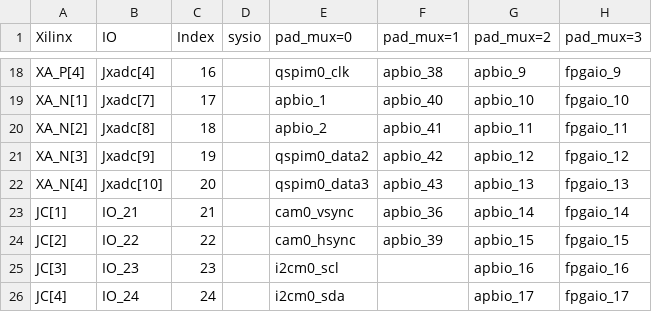
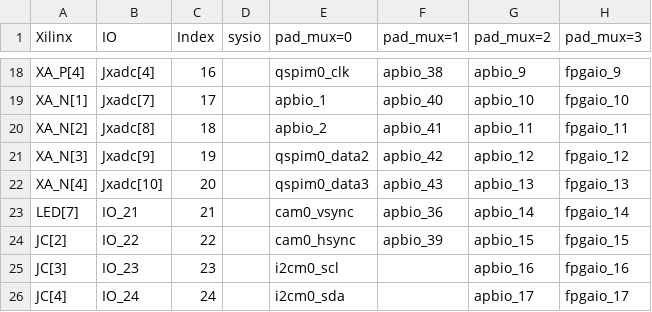
Before and after one commit to openhwgroup/core-v-mcu, a CSV file: nexys-pin-table.csv, drawn as a sheet; only a part is shown, gaps mark what is left out; the diff covers the shown part only.

```diff
--- a/nexys-pin-table.csv
+++ b/nexys-pin-table.csv
@@ -22,3 +22,3 @@ XA_N[3],Jxadc[9],19,,qspim0_data2,apbio_42,apbio_12,fpgaio_12
 XA_N[4],Jxadc[10],20,,qspim0_data3,apbio_43,apbio_13,fpgaio_13
-JC[1],IO_21,21,,cam0_vsync,apbio_36,apbio_14,fpgaio_14
+LED[7],IO_21,21,,cam0_vsync,apbio_36,apbio_14,fpgaio_14
 JC[2],IO_22,22,,cam0_hsync,apbio_39,apbio_15,fpgaio_15
```
Also changed, not shown: 22 edited cells elsewhere in this file, genesys2-pin-table.csv, 58 other files.
